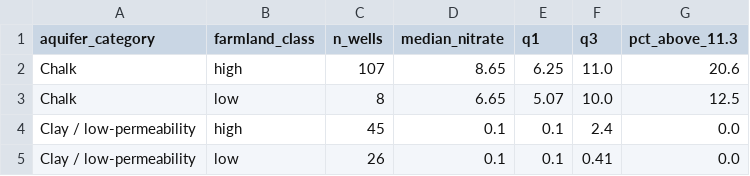
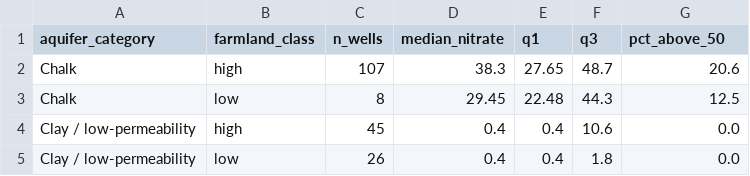
Before and after one commit to Nellchris/groundwater-nitrate-atlas, a CSV file: data/summary_by_aquifer_farmland_thresh50.csv, drawn as a sheet.

```diff
--- a/data/summary_by_aquifer_farmland_thresh50.csv
+++ b/data/summary_by_aquifer_farmland_thresh50.csv
@@ -1,5 +1,5 @@
-aquifer_category,farmland_class,n_wells,median_nitrate,q1,q3,pct_above_11.3
-Chalk,high,107,8.65,6.25,11.0,20.6
-Chalk,low,8,6.65,5.07,10.0,12.5
-Clay / low-permeability,high,45,0.1,0.1,2.4,0.0
-Clay / low-permeability,low,26,0.1,0.1,0.41,0.0
+aquifer_category,farmland_class,n_wells,median_nitrate,q1,q3,pct_above_50
+Chalk,high,107,38.3,27.65,48.7,20.6
+Chalk,low,8,29.45,22.48,44.3,12.5
+Clay / low-permeability,high,45,0.4,0.4,10.6,0.0
+Clay / low-permeability,low,26,0.4,0.4,1.8,0.0
```
Also changed, not shown: data/summary_by_aquifer.csv, data/summary_by_aquifer_farmland.csv, 12 other files.
